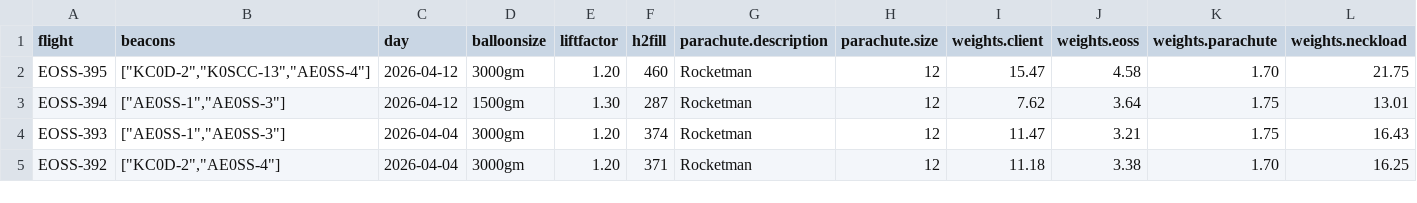
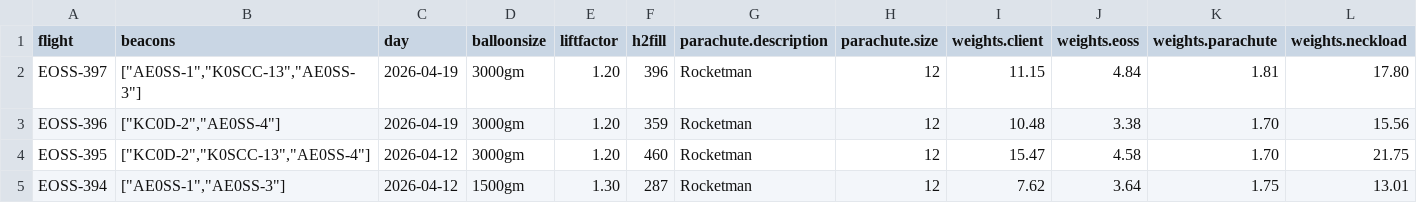
Before and after one commit to edgeofspace/historicaldata, a CSV file: flightlist.csv, drawn as a sheet; only a part is shown; the shorter side is filled out with more unchanged rows; rows hold the shown columns only; the diff names each change by its address in the sheet, - before the commit and + after, or states it on an @@ line.

```diff
--- a/flightlist.csv
+++ b/flightlist.csv
+row 2: EOSS-397 | ["AE0SS-1","K0SCC-13","AE0SS-3"] | 2026-04-19 | 3000gm | 1.20 | 396 | Rocketman | 12 | 11.15 | 4.84 | 1.81 | 17.80
+row 3: EOSS-396 | ["KC0D-2","AE0SS-4"] | 2026-04-19 | 3000gm | 1.20 | 359 | Rocketman | 12 | 10.48 | 3.38 | 1.70 | 15.56
```
Also changed, not shown: output/csv/flights_metadata.csv, 15 other files.
